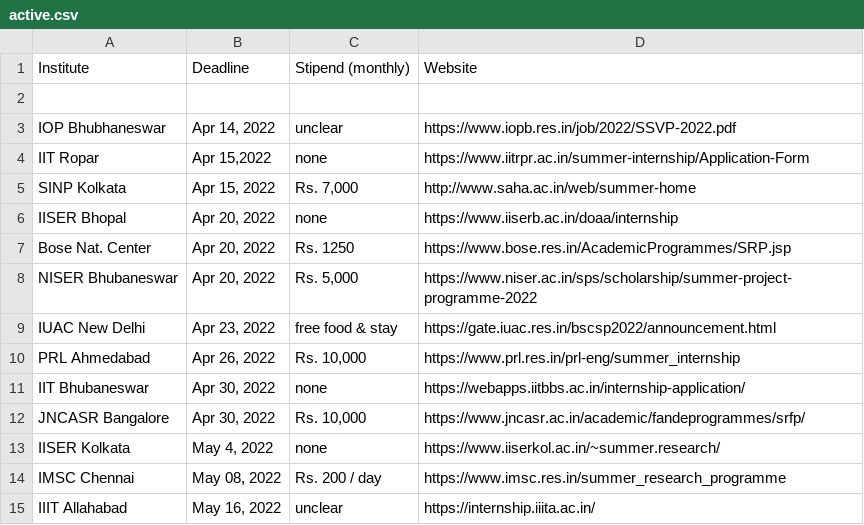
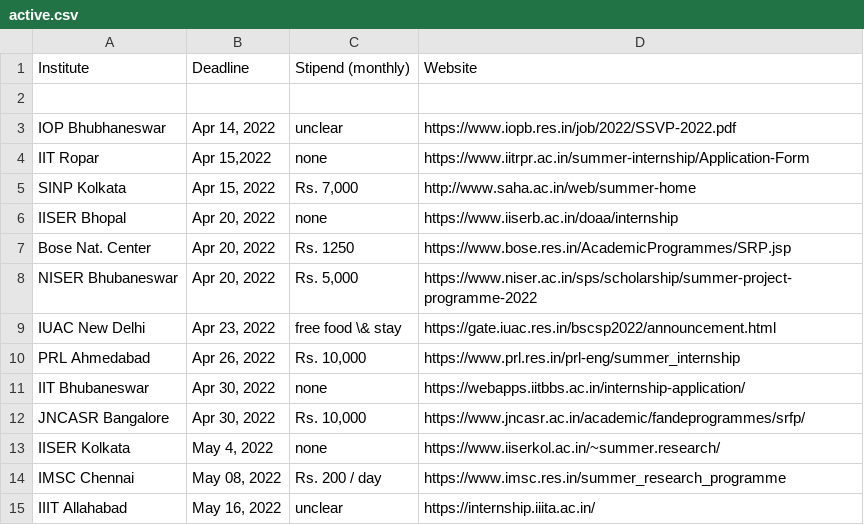
Before and after one commit to Projectyl/projectyl.github.io, a CSV file: _data/summer/active.csv, drawn as a sheet.

```diff
--- a/_data/summer/active.csv
+++ b/_data/summer/active.csv
@@ -8,3 +8,3 @@ Bose Nat. Center,"Apr 20, 2022","Rs. 1250",https://www.bose.res.in/AcademicProgr
 NISER Bhubaneswar,"Apr 20, 2022","Rs. 5,000",https://www.niser.ac.in/sps/scholarship/summer-project-programme-2022
-IUAC New Delhi,"Apr 23, 2022",free food & stay,https://gate.iuac.res.in/bscsp2022/announcement.html
+IUAC New Delhi,"Apr 23, 2022",free food \& stay,https://gate.iuac.res.in/bscsp2022/announcement.html
 PRL Ahmedabad,"Apr 26, 2022","Rs. 10,000",https://www.prl.res.in/prl-eng/summer_internship
```
Also changed, not shown: _data/summer/inactive.csv, 8 other files.
